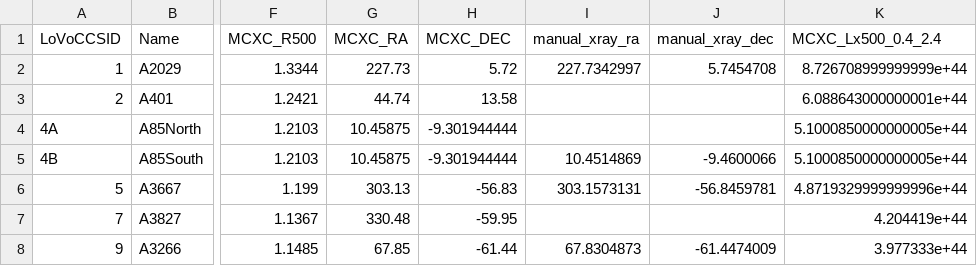
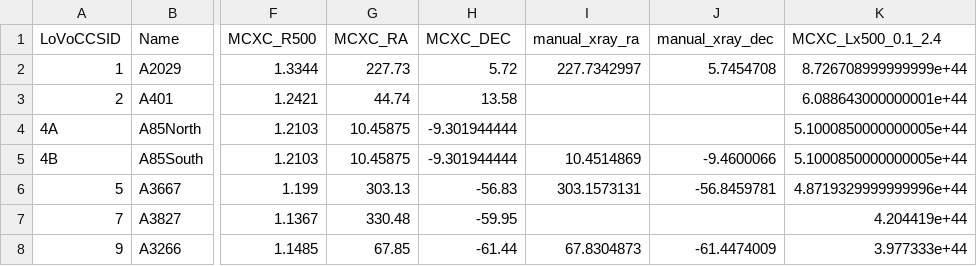
Before and after one commit to LoVoCCS/X-LoVoCCS-Analyses, a CSV file: sample_files/X-LoVoCCSI.csv, drawn as a sheet; only a part is shown, gaps mark what is left out; the diff names each change by its address in the sheet, - before the commit and + after, or states it on an @@ line.

Commit message:
Changed the MCXC lum column name in XLoVI sample because I got the energy range wrong

```diff
--- a/sample_files/X-LoVoCCSI.csv
+++ b/sample_files/X-LoVoCCSI.csv
-K1: MCXC_Lx500_0.4_2.4
+K1: MCXC_Lx500_0.1_2.4
```
